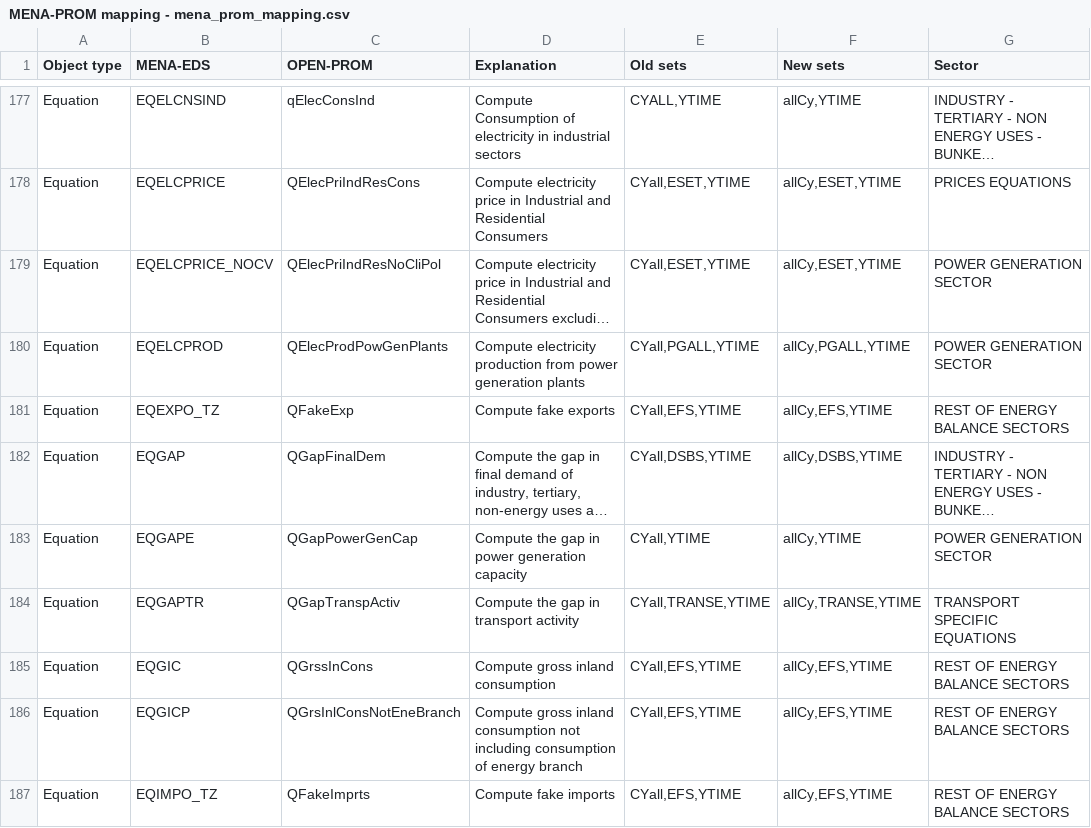
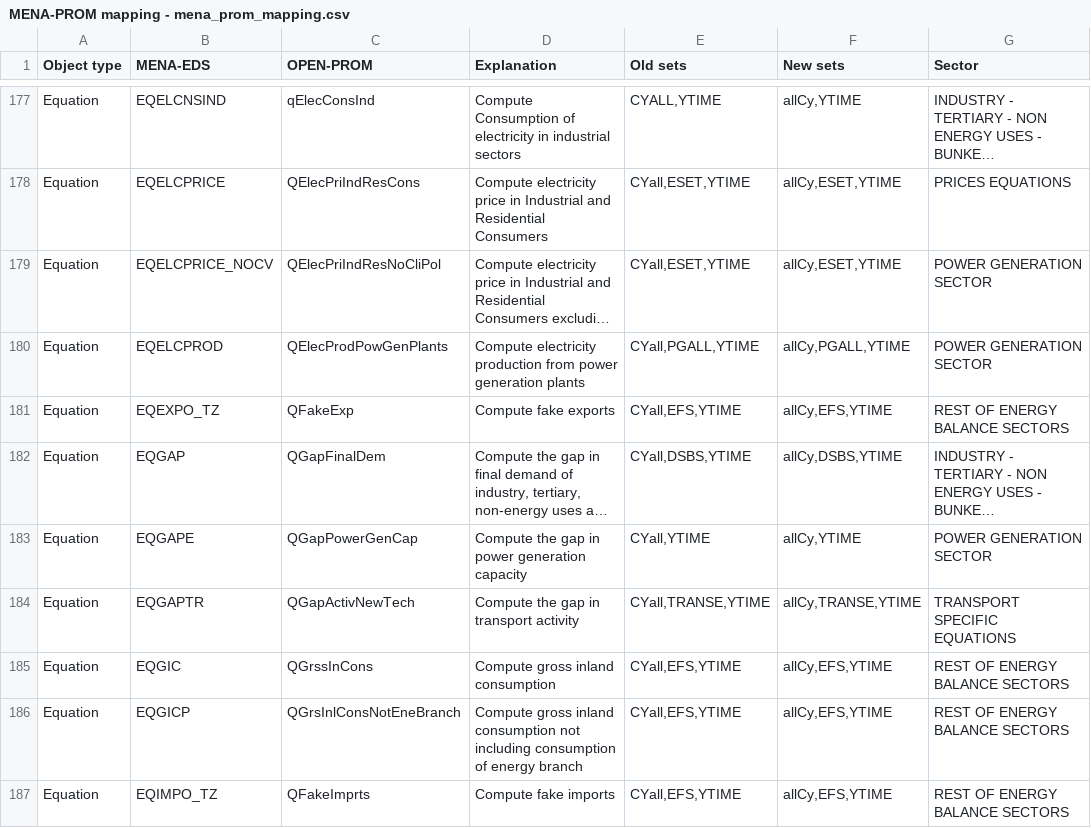
Before and after one commit to e3modelling/OPEN-PROM, a CSV file: MENA-PROM mapping - mena_prom_mapping.csv, drawn as a sheet; only a part is shown, gaps mark what is left out; long unchanged cells end in …; the diff covers the shown part only; the diff names each change by its address in the sheet, - before the commit and + after, or states it on an @@ line.

Commit message:
Transport renamed

```diff
--- a/MENA-PROM mapping - mena_prom_mapping.csv
+++ b/MENA-PROM mapping - mena_prom_mapping.csv
-C184 (OPEN-PROM): QGapTranspActiv
+C184 (OPEN-PROM): QGapActivNewTech
```
Also changed, not shown: 19 edited cells elsewhere in this file, 5 other files.
